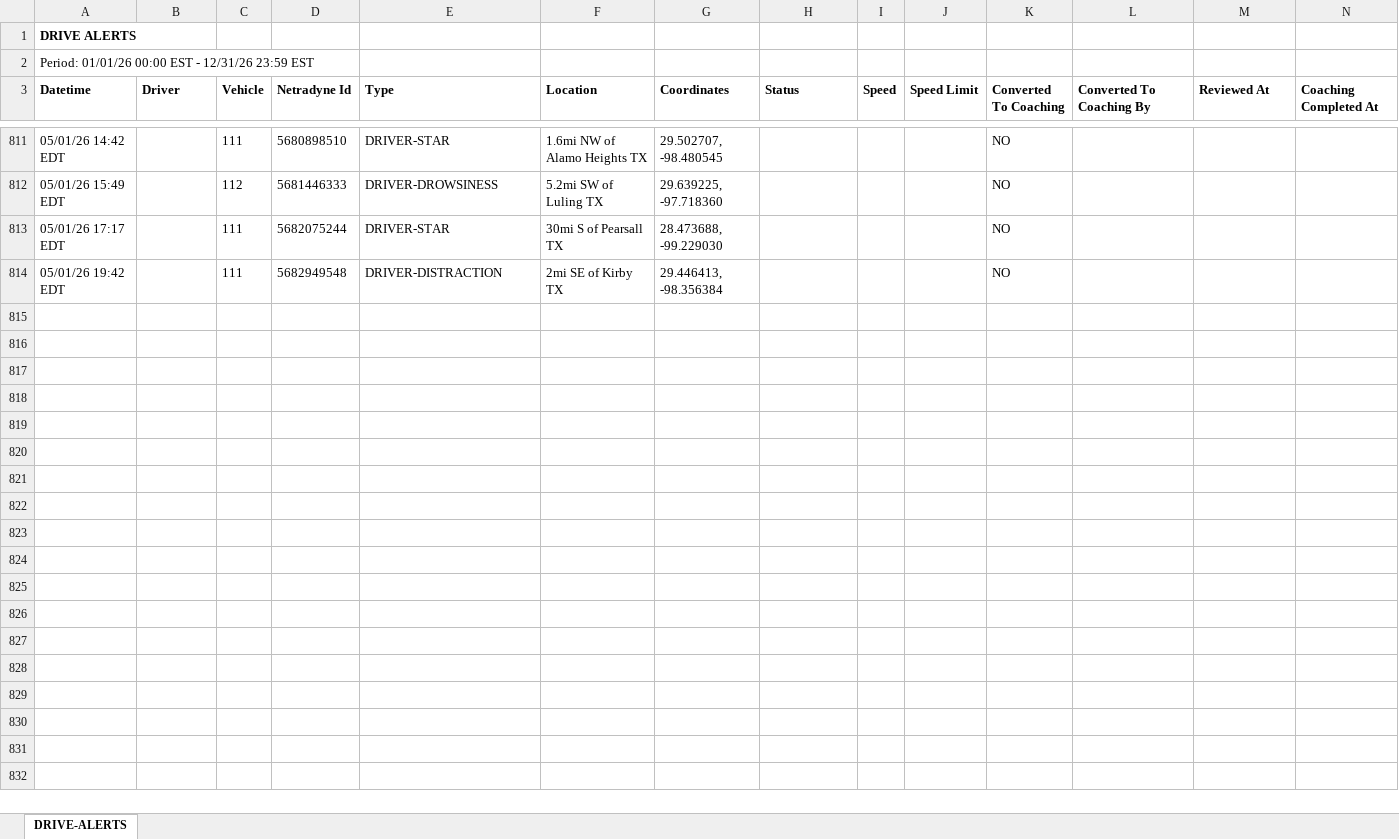
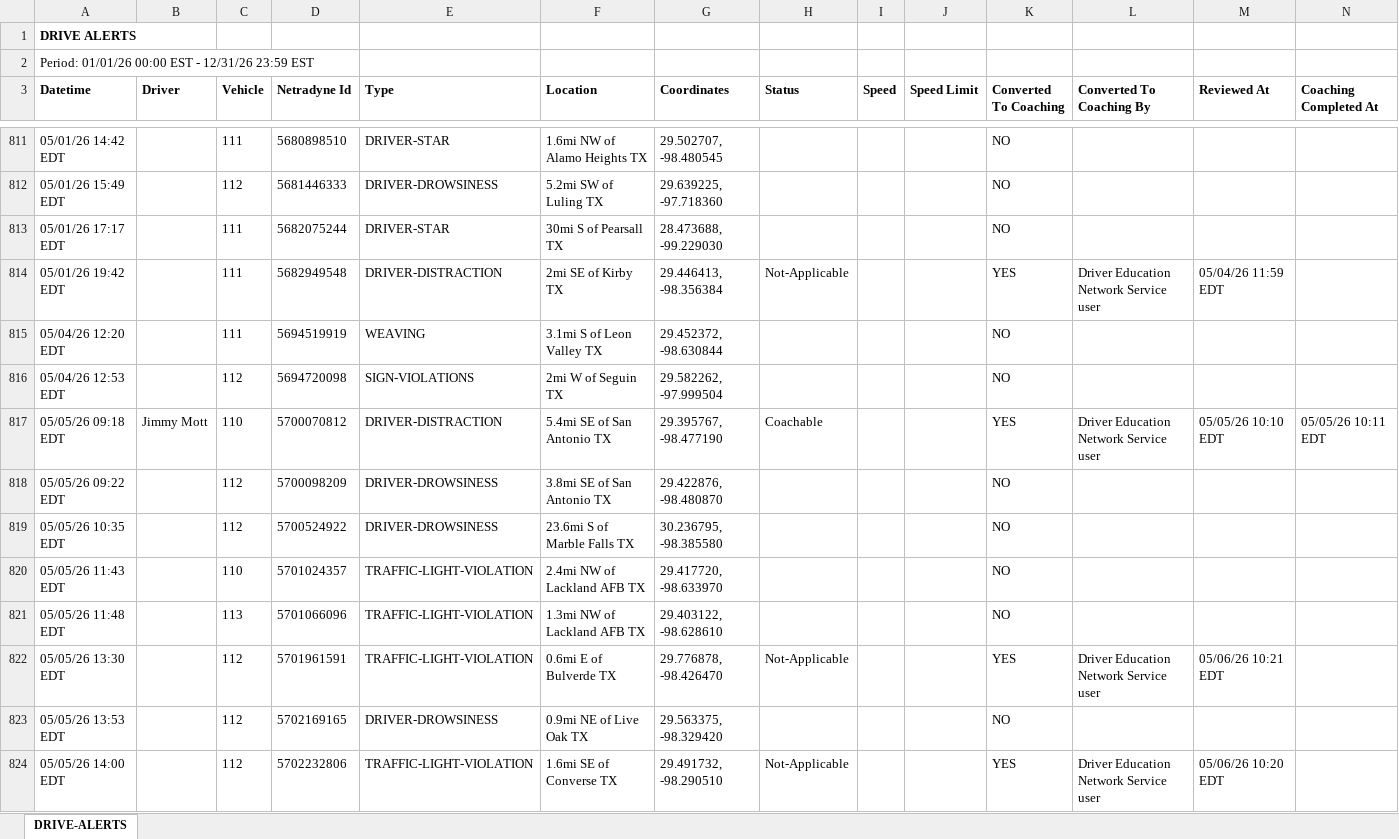
Before and after one commit to jmullins-DEN/Mott-s-Wrecker-Service, an Excel workbook: camera_events.xlsx, sheet DRIVE-ALERTS, drawn as a sheet; only a part is shown, gaps mark what is left out; values as stored, in another font and other column widths than the file's, no borders; the diff covers the shown part only; the diff names each change by its address in the sheet, - before the commit and + after, or states it on an @@ line.

```diff
--- a/camera_events.xlsx (sheet DRIVE-ALERTS)
+++ b/camera_events.xlsx (sheet DRIVE-ALERTS)
-H814 (Status): (empty)
+H814 (Status): Not-Applicable
-K814 (Converted To Coaching): NO
+K814 (Converted To Coaching): YES
-L814 (Converted To Coaching By): (empty)
+L814 (Converted To Coaching By): Driver Education Network Service user
-M814 (Reviewed At): (empty)
+M814 (Reviewed At): 05/04/26 11:59 EDT
+row 815: 05/04/26 12:20 EDT |  | 111 | 5694519919 | WEAVING | 3.1mi S of Leon Valley TX | 29.452372, -98.630844 |  |  |  | NO
+row 816: 05/04/26 12:53 EDT |  | 112 | 5694720098 | SIGN-VIOLATIONS | 2mi W of Seguin TX | 29.582262, -97.999504 |  |  |  | NO
+row 817: 05/05/26 09:18 EDT | Jimmy Mott | 110 | 5700070812 | DRIVER-DISTRACTION | 5.4mi SE of San Antonio TX | 29.395767, -98.477190 | Coachable |  |  | YES | Driver Education Network Service user | 05/05/26 10:10 EDT | 05/05/26 10:11 EDT
+row 818: 05/05/26 09:22 EDT |  | 112 | 5700098209 | DRIVER-DROWSINESS | 3.8mi SE of San Antonio TX | 29.422876, -98.480870 |  |  |  | NO
+row 819: 05/05/26 10:35 EDT |  | 112 | 5700524922 | DRIVER-DROWSINESS | 23.6mi S of Marble Falls TX | 30.236795, -98.385580 |  |  |  | NO
+row 820: 05/05/26 11:43 EDT |  | 110 | 5701024357 | TRAFFIC-LIGHT-VIOLATION | 2.4mi NW of Lackland AFB TX | 29.417720, -98.633970 |  |  |  | NO
+row 821: 05/05/26 11:48 EDT |  | 113 | 5701066096 | TRAFFIC-LIGHT-VIOLATION | 1.3mi NW of Lackland AFB TX | 29.403122, -98.628610 |  |  |  | NO
+row 822: 05/05/26 13:30 EDT |  | 112 | 5701961591 | TRAFFIC-LIGHT-VIOLATION | 0.6mi E of Bulverde TX | 29.776878, -98.426470 | Not-Applicable |  |  | YES | Driver Education Network Service user | 05/06/26 10:21 EDT
+row 823: 05/05/26 13:53 EDT |  | 112 | 5702169165 | DRIVER-DROWSINESS | 0.9mi NE of Live Oak TX | 29.563375, -98.329420 |  |  |  | NO
+row 824: 05/05/26 14:00 EDT |  | 112 | 5702232806 | TRAFFIC-LIGHT-VIOLATION | 1.6mi SE of Converse TX | 29.491732, -98.290510 | Not-Applicable |  |  | YES | Driver Education Network Service user | 05/06/26 10:20 EDT
```
Also changed, not shown: 10 added rows and 1 edited cell elsewhere in this sheet, training.xlsx, 1 other file.
